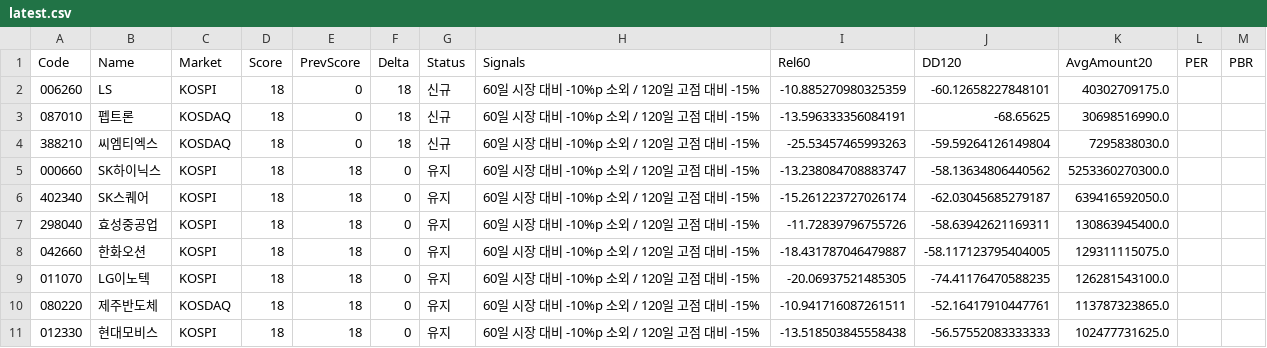
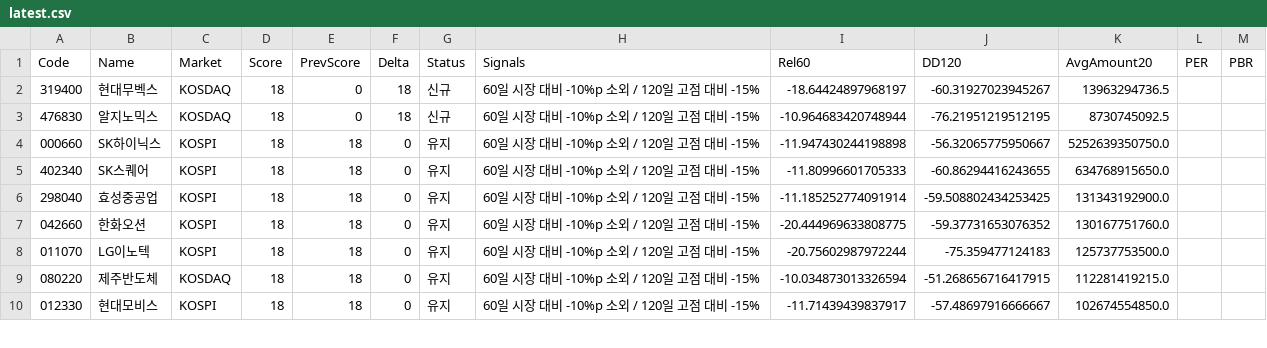
Before and after one commit to kbjkhu12-dot/stock-signal1, a CSV file: reports/latest.csv, drawn as a sheet; only a part is shown; the diff covers the shown part only.

Commit message:
daily stock signal

```diff
--- a/reports/latest.csv
+++ b/reports/latest.csv
@@ -1,11 +1,10 @@
 Code,Name,Market,Score,PrevScore,Delta,Status,Signals,Rel60,DD120,AvgAmount20,PER,PBR
-006260,LS,KOSPI,18,0,18,신규,60일 시장 대비 -10%p 소외 / 120일 고점 대비 -15%,-10.885270980325359,-60.12658227848101,40302709175.0,,
-087010,펩트론,KOSDAQ,18,0,18,신규,60일 시장 대비 -10%p 소외 / 120일 고점 대비 -15%,-13.596333356084191,-68.65625,30698516990.0,,
-388210,씨엠티엑스,KOSDAQ,18,0,18,신규,60일 시장 대비 -10%p 소외 / 120일 고점 대비 -15%,-25.53457465993263,-59.59264126149804,7295838030.0,,
-000660,SK하이닉스,KOSPI,18,18,0,유지,60일 시장 대비 -10%p 소외 / 120일 고점 대비 -15%,-13.238084708883747,-58.13634806440562,5253360270300.0,,
-402340,SK스퀘어,KOSPI,18,18,0,유지,60일 시장 대비 -10%p 소외 / 120일 고점 대비 -15%,-15.261223727026174,-62.03045685279187,639416592050.0,,
-298040,효성중공업,KOSPI,18,18,0,유지,60일 시장 대비 -10%p 소외 / 120일 고점 대비 -15%,-11.72839796755726,-58.63942621169311,130863945400.0,,
-042660,한화오션,KOSPI,18,18,0,유지,60일 시장 대비 -10%p 소외 / 120일 고점 대비 -15%,-18.431787046479887,-58.117123795404005,129311115075.0,,
-011070,LG이노텍,KOSPI,18,18,0,유지,60일 시장 대비 -10%p 소외 / 120일 고점 대비 -15%,-20.06937521485305,-74.41176470588235,126281543100.0,,
-080220,제주반도체,KOSDAQ,18,18,0,유지,60일 시장 대비 -10%p 소외 / 120일 고점 대비 -15%,-10.941716087261511,-52.16417910447761,113787323865.0,,
-012330,현대모비스,KOSPI,18,18,0,유지,60일 시장 대비 -10%p 소외 / 120일 고점 대비 -15%,-13.518503845558438,-56.57552083333333,102477731625.0,,
+319400,현대무벡스,KOSDAQ,18,0,18,신규,60일 시장 대비 -10%p 소외 / 120일 고점 대비 -15%,-18.64424897968197,-60.31927023945267,13963294736.5,,
+476830,알지노믹스,KOSDAQ,18,0,18,신규,60일 시장 대비 -10%p 소외 / 120일 고점 대비 -15%,-10.964683420748944,-76.21951219512195,8730745092.5,,
+000660,SK하이닉스,KOSPI,18,18,0,유지,60일 시장 대비 -10%p 소외 / 120일 고점 대비 -15%,-11.947430244198898,-56.32065775950667,5252639350750.0,,
+402340,SK스퀘어,KOSPI,18,18,0,유지,60일 시장 대비 -10%p 소외 / 120일 고점 대비 -15%,-11.80996601705333,-60.86294416243655,634768915650.0,,
+298040,효성중공업,KOSPI,18,18,0,유지,60일 시장 대비 -10%p 소외 / 120일 고점 대비 -15%,-11.185252774091914,-59.508802434253425,131343192900.0,,
+042660,한화오션,KOSPI,18,18,0,유지,60일 시장 대비 -10%p 소외 / 120일 고점 대비 -15%,-20.444969633808775,-59.37731653076352,130167751760.0,,
+011070,LG이노텍,KOSPI,18,18,0,유지,60일 시장 대비 -10%p 소외 / 120일 고점 대비 -15%,-20.75602987972244,-75.359477124183,125737753500.0,,
+080220,제주반도체,KOSDAQ,18,18,0,유지,60일 시장 대비 -10%p 소외 / 120일 고점 대비 -15%,-10.034873013326594,-51.268656716417915,112281419215.0,,
+012330,현대모비스,KOSPI,18,18,0,유지,60일 시장 대비 -10%p 소외 / 120일 고점 대비 -15%,-11.71439439837917,-57.48697916666667,102674554850.0,,
```
Also changed, not shown: 3 added rows, 3 removed rows and 84 edited cells elsewhere in this file, 3 other files.
